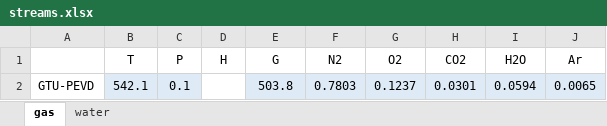
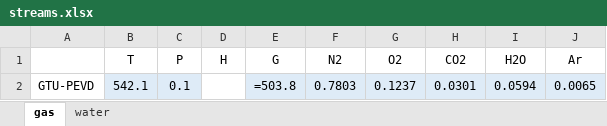
Before and after one commit to maksimovia/GZ, an Excel workbook: streams.xlsx, sheet gas, drawn as a sheet; values as stored, in another font and other column widths than the file's, no borders; formulas are shown in place of their values; the diff names each change by its address in the sheet, - before the commit and + after, or states it on an @@ line.

```diff
--- a/streams.xlsx (sheet gas)
+++ b/streams.xlsx (sheet gas)
-E2 (G): 503.8
+E2 (G): =503.8
```
Also changed, not shown: streams0.xlsx, 4 other files.
